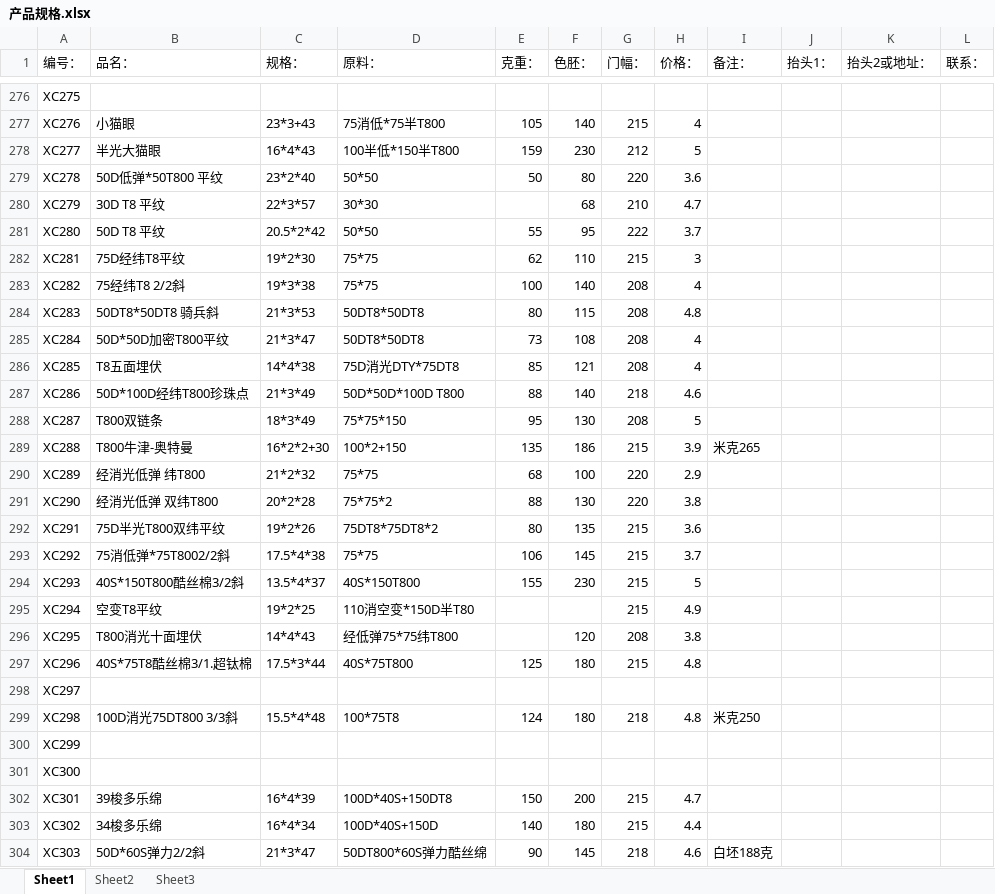
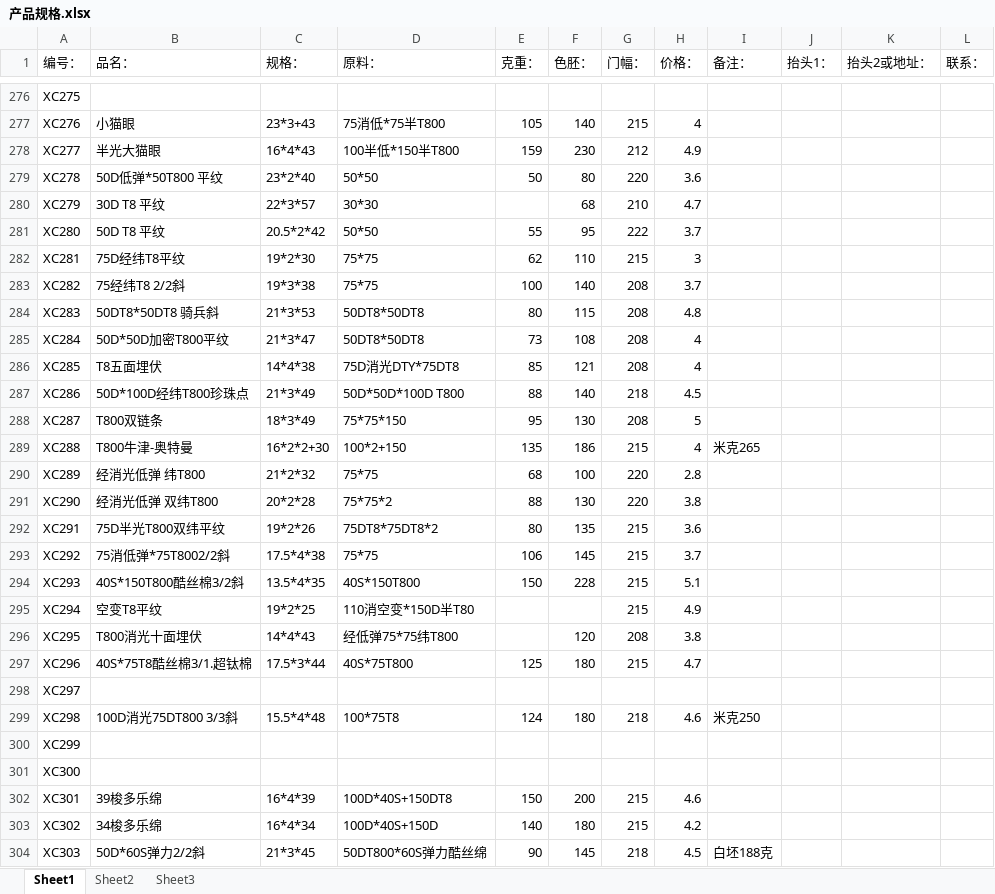
Before and after one commit to SMQCGF/18962500118, an Excel workbook: 产品规格.xlsx, sheet Sheet1, drawn as a sheet; only a part is shown, gaps mark what is left out; values as stored, in another font and other column widths than the file's, no cell formats; the diff covers the shown part only; the diff names each change by its address in the sheet, - before the commit and + after, or states it on an @@ line.

Commit message:
Add files via upload

```diff
--- a/产品规格.xlsx (sheet Sheet1)
+++ b/产品规格.xlsx (sheet Sheet1)
-H278 (价格：): 5
+H278 (价格：): 4.9
-H283 (价格：): 4
+H283 (价格：): 3.7
-H287 (价格：): 4.6
+H287 (价格：): 4.5
-H289 (价格：): 3.9
+H289 (价格：): 4
-H290 (价格：): 2.9
+H290 (价格：): 2.8
-C294 (规格：): 13.5*4*37
+C294 (规格：): 13.5*4*35
-E294 (克重：): 155
+E294 (克重：): 150
-F294 (色胚：): 230
+F294 (色胚：): 228
-H294 (价格：): 5
+H294 (价格：): 5.1
-H297 (价格：): 4.8
+H297 (价格：): 4.7
-H299 (价格：): 4.8
+H299 (价格：): 4.6
-H302 (价格：): 4.7
+H302 (价格：): 4.6
-H303 (价格：): 4.4
+H303 (价格：): 4.2
-C304 (规格：): 21*3*47
+C304 (规格：): 21*3*45
-H304 (价格：): 4.6
+H304 (价格：): 4.5
```
Also changed, not shown: 49 edited cells elsewhere in this sheet, cell formats.
